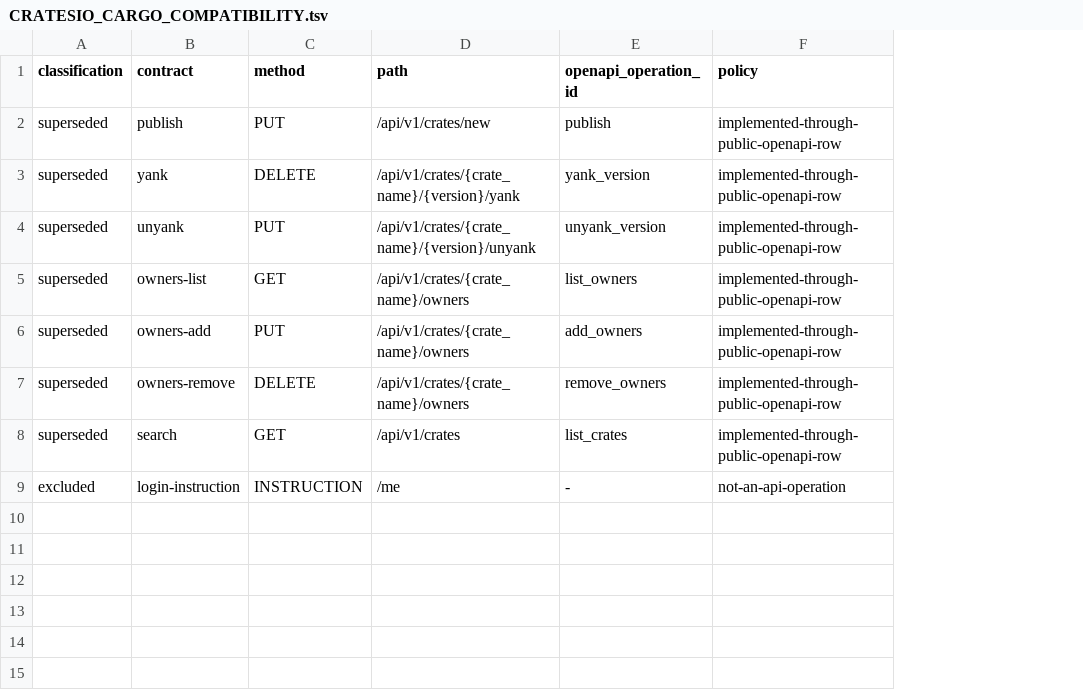
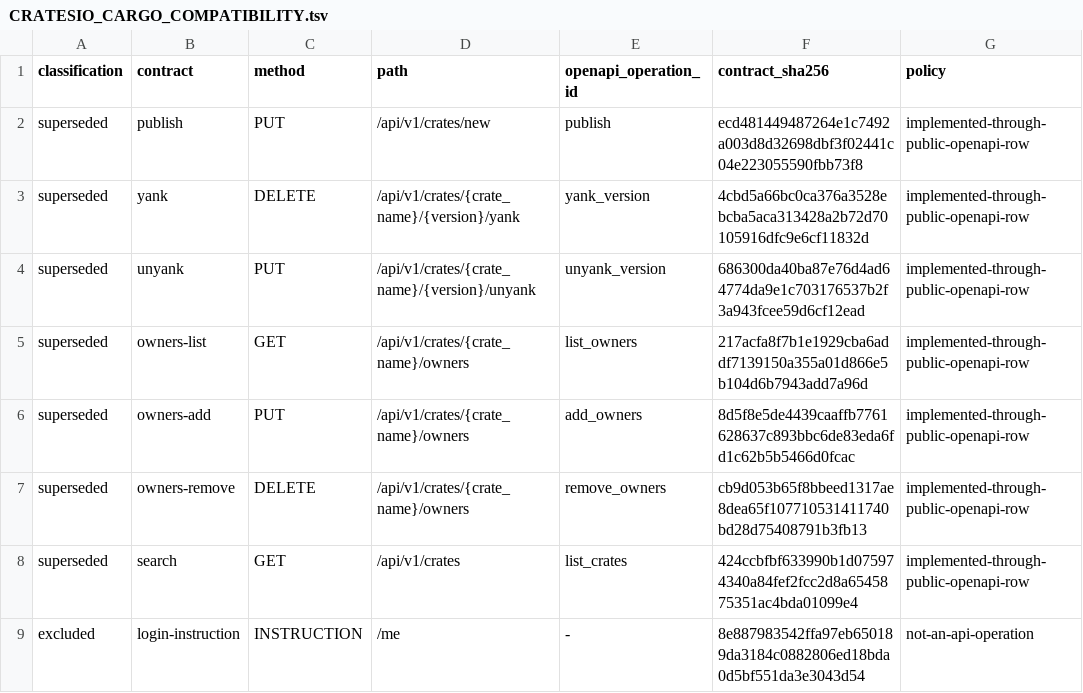
Before and after one commit to valkyoth/cloud-sdk, a TSV file: docs/CRATESIO_CARGO_COMPATIBILITY.tsv, drawn as a sheet; the diff names each change by its address in the sheet, - before the commit and + after, or states it on an @@ line.

Commit message:
Detect crates.io contract drift

```diff
--- a/docs/CRATESIO_CARGO_COMPATIBILITY.tsv
+++ b/docs/CRATESIO_CARGO_COMPATIBILITY.tsv
+column F (contract_sha256), rows 2-9: ecd481449487264e1c7492a003d8d32698dbf3f02441c04e223055590fbb73f8 | 4cbd5a66bc0ca376a3528ebcba5aca313428a2b72d70105916dfc9e6cf11832d | 686300da40ba87e76d4ad64774da9e1c703176537b2f3a943fcee59d6cf12ead | 217acfa8f7b1e1929cba6addf7139150a355a01d866e5b104d6b7943add7a96d | 8d5f8e5de4439caaffb7761628637c893bbc6de83eda6fd1c62b5b5466d0fcac | cb9d053b65f8bbeed1317ae8dea65f107710531411740bd28d75408791b3fb13 | 424ccbfbf633990b1d075974340a84fef2fcc2d8a6545875351ac4bda01099e4 | 8e887983542ffa97eb650189da3184c0882806ed18bda0d5bf551da3e3043d54
```
Also changed, not shown: 18 other files.
